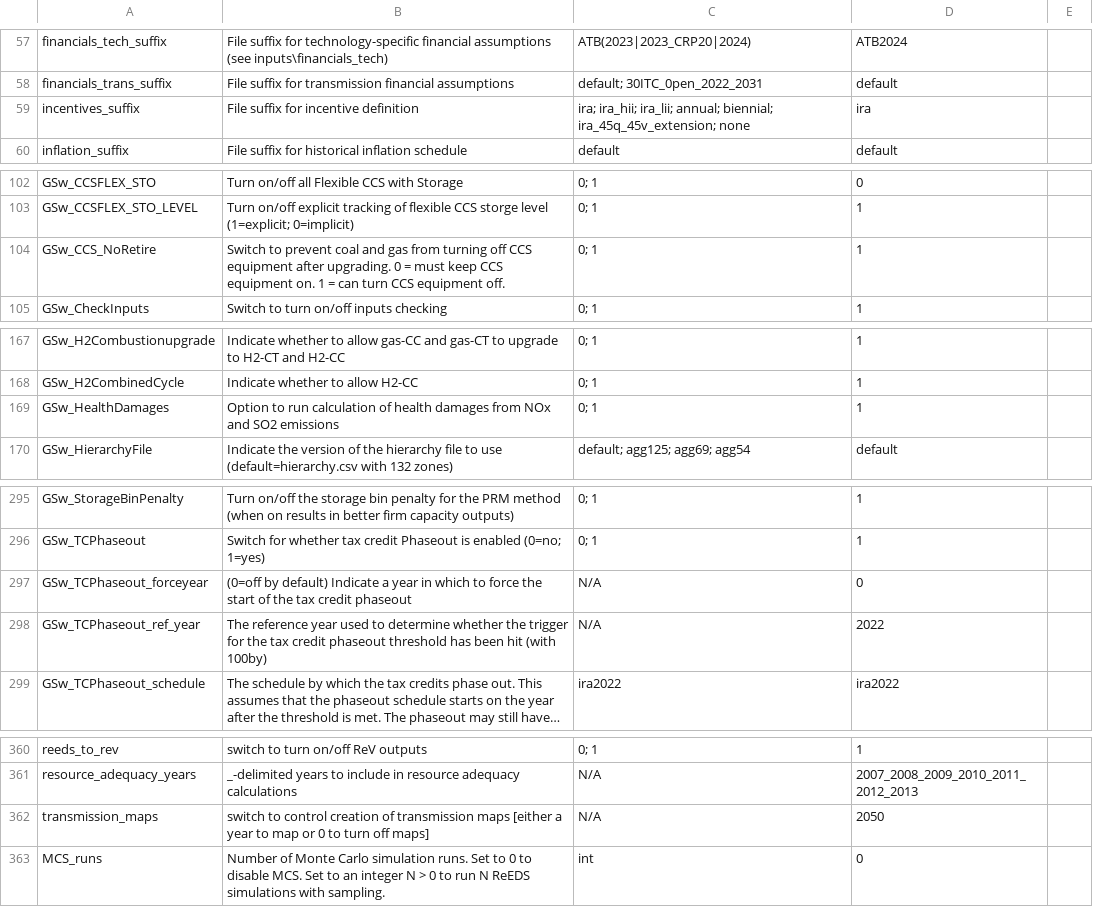
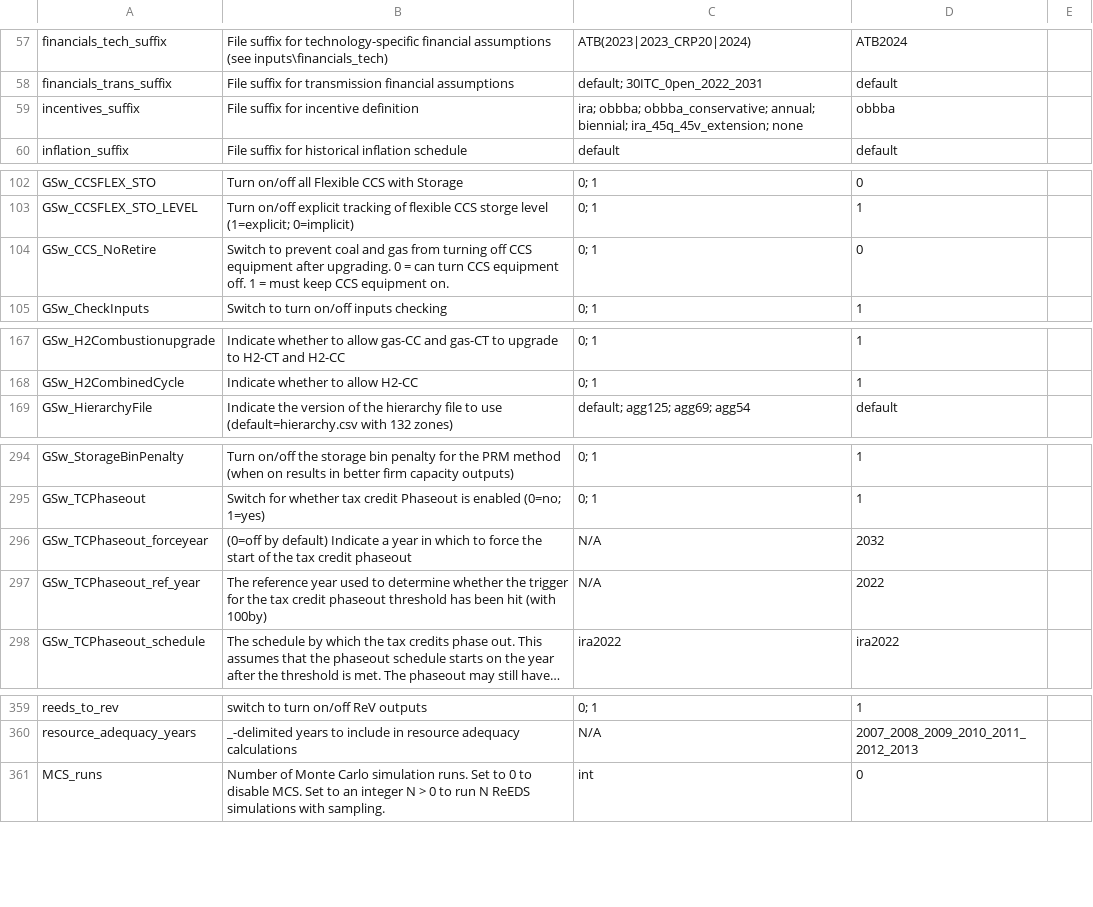
Before and after one commit to NREL/ReEDS-2.0, a CSV file: cases.csv, drawn as a sheet; only a part is shown, gaps mark what is left out; long unchanged cells end in …; removed rows and columns are numbered as before the commit, all else as after; the diff names each change by its address in the sheet, - before the commit and + after, or states it on an @@ line.

```diff
--- a/cases.csv
+++ b/cases.csv
-C59: ira; ira_hii; ira_lii; annual; biennial;…
+C59: ira; obbba; obbba_conservative; annual; biennial;…
-D59: ira
+D59: obbba
-B104: …0 = must keep CCS equipment on. 1 = can turn CCS equipment off.
+B104: …0 = can turn CCS equipment off. 1 = must keep CCS equipment on.
-D104: 1
+D104: 0
-row 169: GSw_HealthDamages | Option to run calculation of health damages from NOx and SO2 emissions | 0; 1 | 1
-D296: 0
+D296: 2032
-row 362: transmission_maps | switch to control creation of transmission maps [either a year to map or 0 to turn off maps] | N/A | 2050
```
Also changed, not shown: cases_test.csv, 22 other files.
